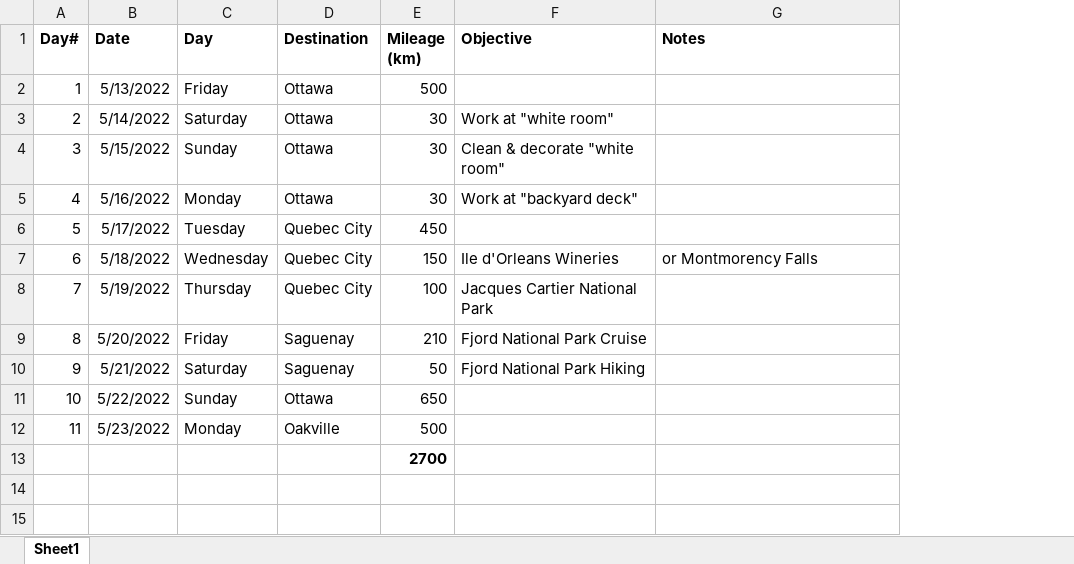
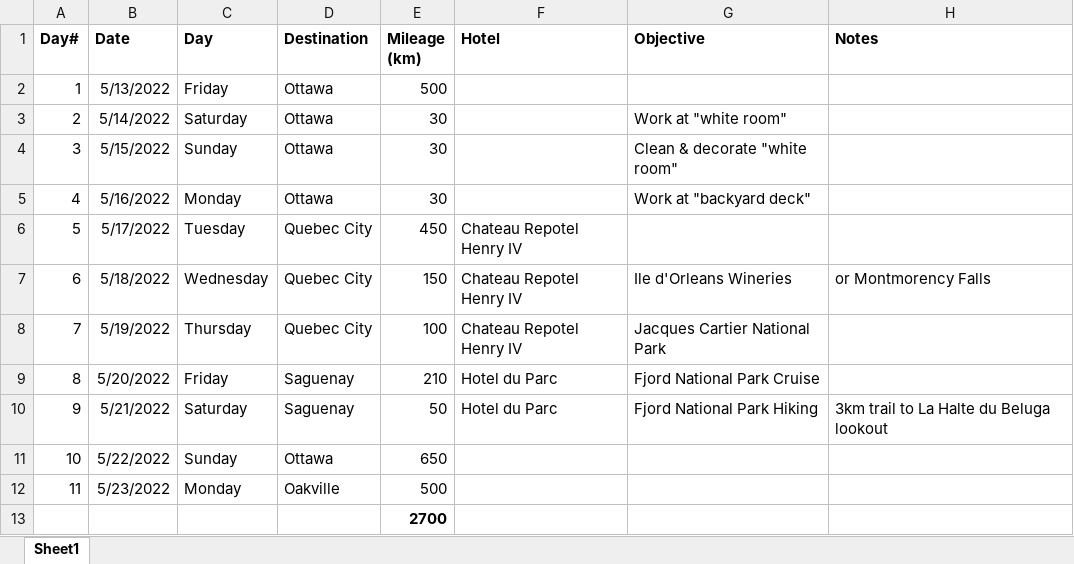
Before and after one commit to antongeorgescu/data-science, an Excel workbook: Azure Machine Learning/older-dp100/data/trip2022.xlsx, sheet Sheet1, drawn as a sheet; values as stored, in another font and other column widths than the file's, no borders; addresses are those after the commit; the diff names each change by its address in the sheet, - before the commit and + after, or states it on an @@ line.

Commit message:
Add files via upload

```diff
--- a/Azure Machine Learning/older-dp100/data/trip2022.xlsx (sheet Sheet1)
+++ b/Azure Machine Learning/older-dp100/data/trip2022.xlsx (sheet Sheet1)
+column F (Hotel), rows 6-10: Chateau Repotel Henry IV | Chateau Repotel Henry IV | Chateau Repotel Henry IV | Hotel du Parc | Hotel du Parc
-H10 (Notes): (empty)
+H10 (Notes): 3km trail to La Halte du Beluga lookout
```
